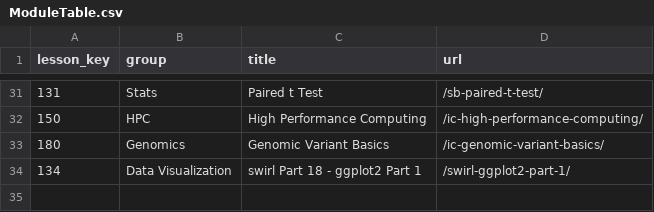
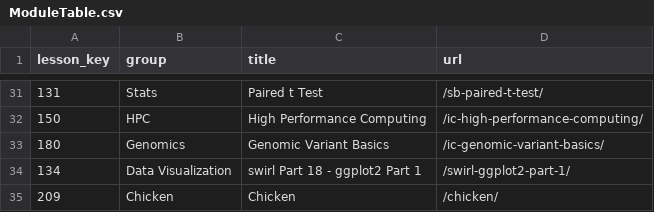
Before and after one commit to ianmcampbell/ModuleTable, a CSV file: ModuleTable.csv, drawn as a sheet; only a part is shown, gaps mark what is left out; the diff names each change by its address in the sheet, - before the commit and + after, or states it on an @@ line.

Commit message:
Commit from web app.

```diff
--- a/ModuleTable.csv
+++ b/ModuleTable.csv
+row 35: 209 | Chicken | Chicken | /chicken/
```
